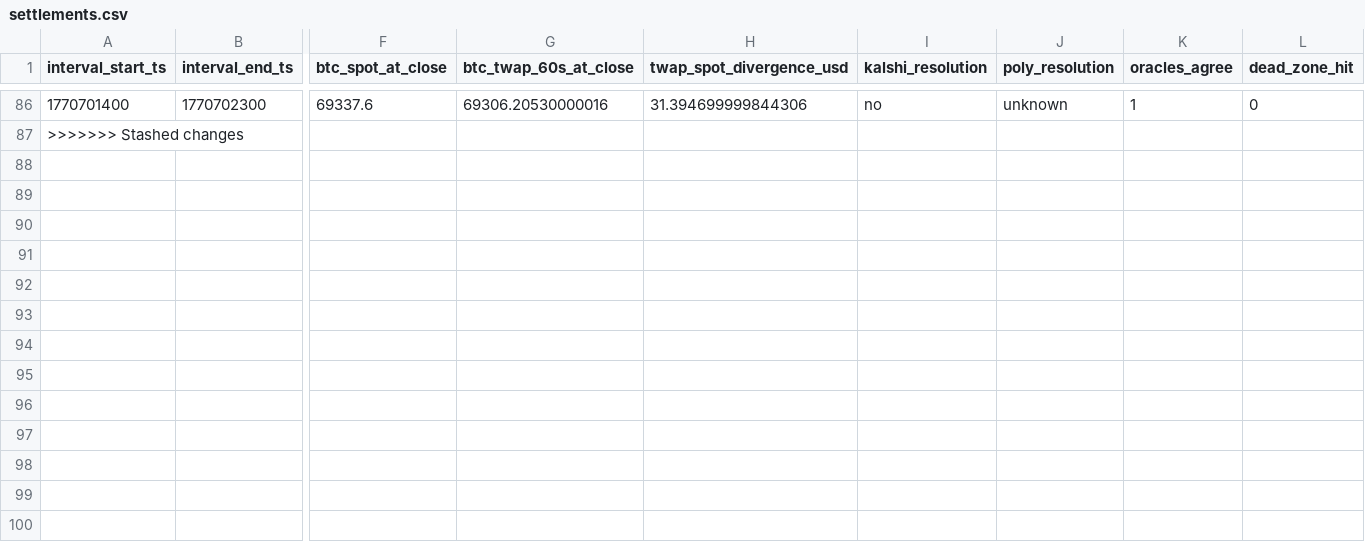
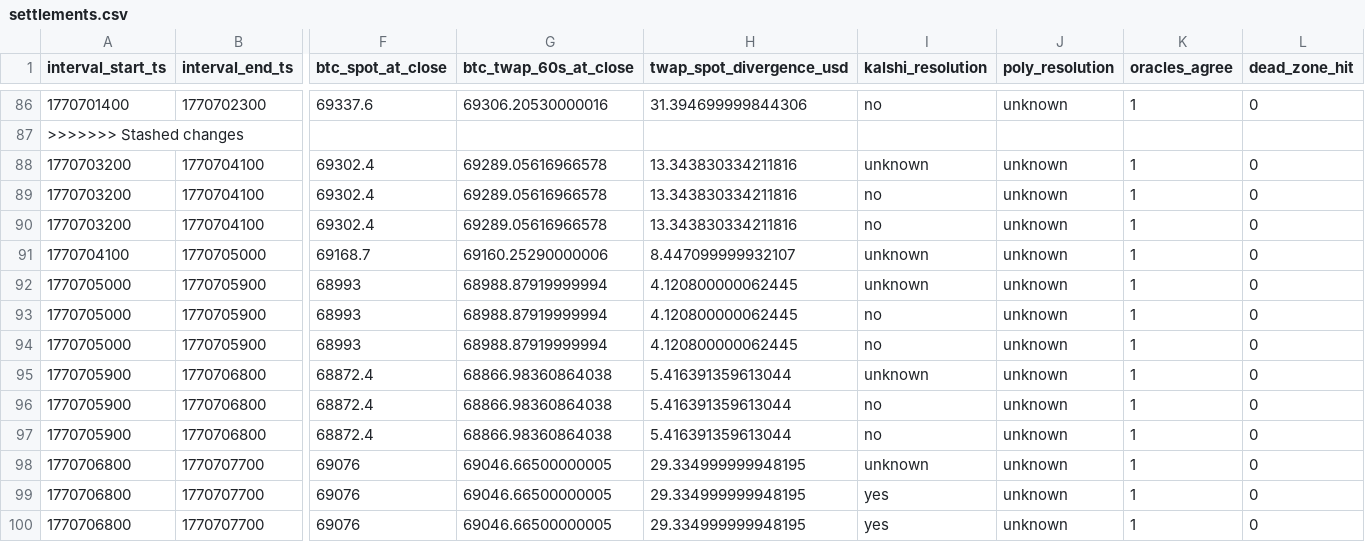
Before and after one commit to rao/pm-kalshi-arbitrage-bot, a CSV file: logs_v2/settlements.csv, drawn as a sheet; only a part is shown, gaps mark what is left out; rows hold the shown columns only; the diff names each change by its address in the sheet, - before the commit and + after, or states it on an @@ line.

```diff
--- a/logs_v2/settlements.csv
+++ b/logs_v2/settlements.csv
+row 88: 1770703200 | 1770704100 | 69302.4 | 69289.05616966578 | 13.343830334211816 | unknown | unknown | 1 | 0
+row 89: 1770703200 | 1770704100 | 69302.4 | 69289.05616966578 | 13.343830334211816 | no | unknown | 1 | 0
+row 90: 1770703200 | 1770704100 | 69302.4 | 69289.05616966578 | 13.343830334211816 | no | unknown | 1 | 0
+row 91: 1770704100 | 1770705000 | 69168.7 | 69160.25290000006 | 8.447099999932107 | unknown | unknown | 1 | 0
+row 92: 1770705000 | 1770705900 | 68993 | 68988.87919999994 | 4.120800000062445 | unknown | unknown | 1 | 0
+row 93: 1770705000 | 1770705900 | 68993 | 68988.87919999994 | 4.120800000062445 | no | unknown | 1 | 0
+row 94: 1770705000 | 1770705900 | 68993 | 68988.87919999994 | 4.120800000062445 | no | unknown | 1 | 0
+row 95: 1770705900 | 1770706800 | 68872.4 | 68866.98360864038 | 5.416391359613044 | unknown | unknown | 1 | 0
+row 96: 1770705900 | 1770706800 | 68872.4 | 68866.98360864038 | 5.416391359613044 | no | unknown | 1 | 0
+row 97: 1770705900 | 1770706800 | 68872.4 | 68866.98360864038 | 5.416391359613044 | no | unknown | 1 | 0
+row 98: 1770706800 | 1770707700 | 69076 | 69046.66500000005 | 29.334999999948195 | unknown | unknown | 1 | 0
+row 99: 1770706800 | 1770707700 | 69076 | 69046.66500000005 | 29.334999999948195 | yes | unknown | 1 | 0
+row 100: 1770706800 | 1770707700 | 69076 | 69046.66500000005 | 29.334999999948195 | yes | unknown | 1 | 0
```
Also changed, not shown: 6 other files.
